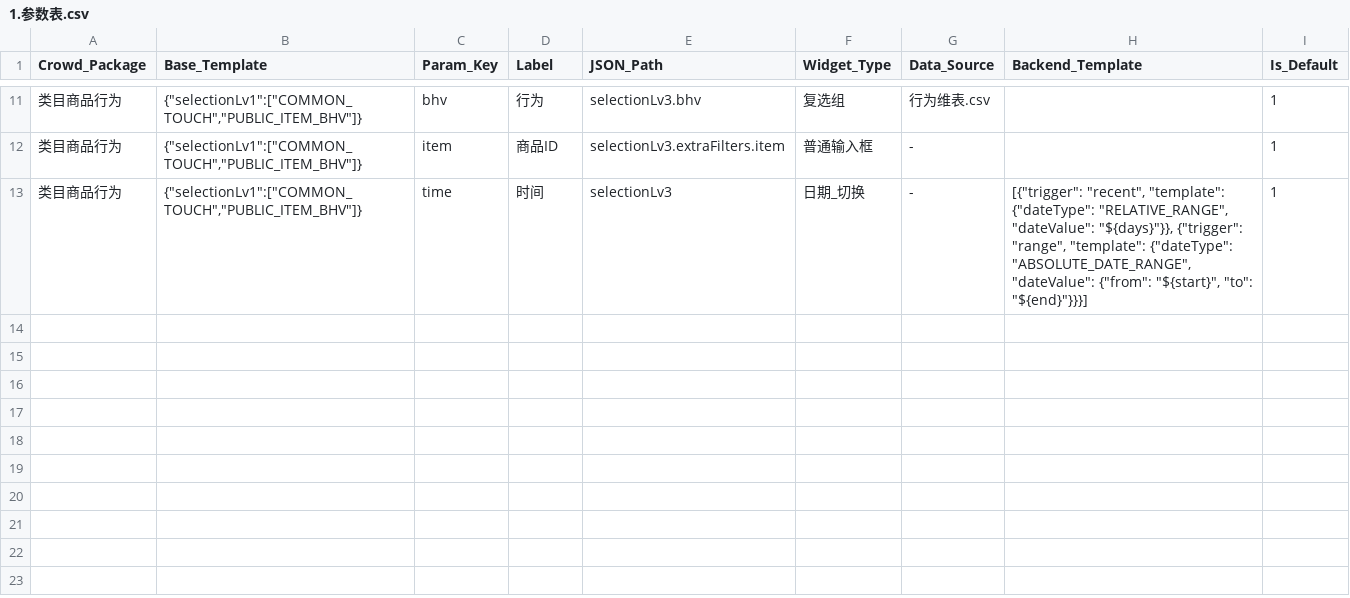
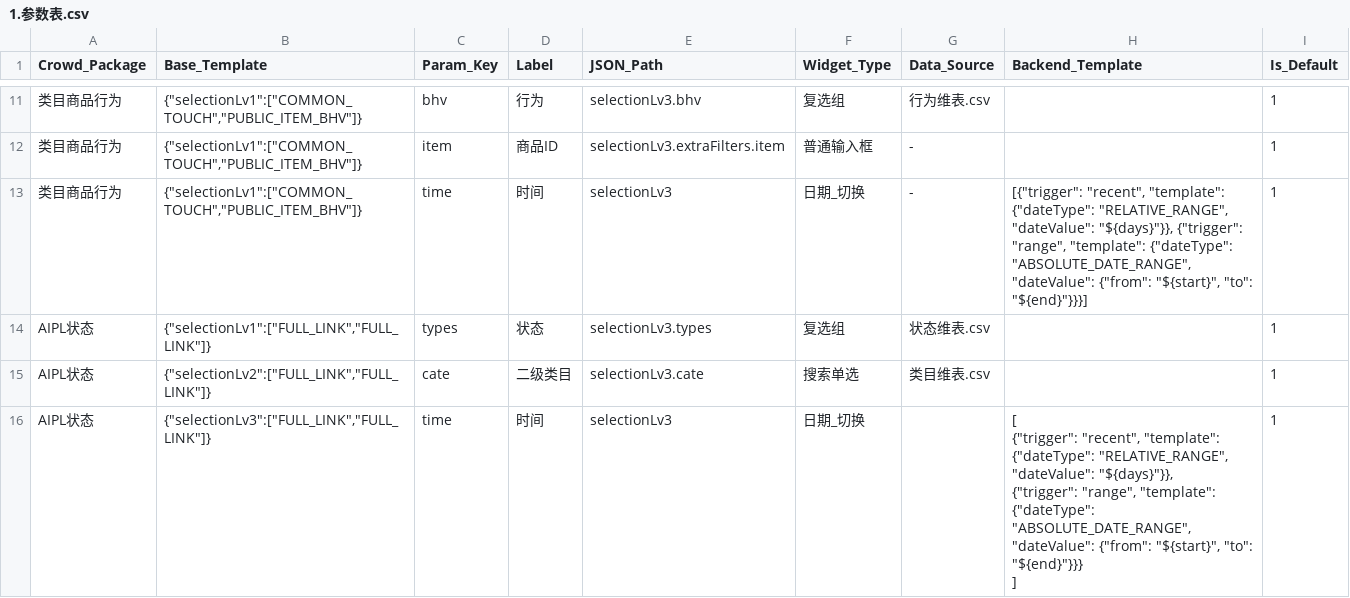
Before and after one commit to aidenLi377/cdp-engine, a CSV file: 1.参数表.csv, drawn as a sheet; only a part is shown, gaps mark what is left out; ↵ is a line break in a cell; the diff names each change by its address in the sheet, - before the commit and + after, or states it on an @@ line.

```diff
--- a/1.参数表.csv
+++ b/1.参数表.csv
+row 14: AIPL状态 | {"selectionLv1":["FULL_LINK","FULL_LINK"]} | types | 状态 | selectionLv3.types | 复选组 | 状态维表.csv |  | 1
+row 15: AIPL状态 | {"selectionLv2":["FULL_LINK","FULL_LINK"]} | cate | 二级类目 | selectionLv3.cate | 搜索单选 | 类目维表.csv |  | 1
+row 16: AIPL状态 | {"selectionLv3":["FULL_LINK","FULL_LINK"]} | time | 时间 | selectionLv3 | 日期_切换 |  | [ ↵ {"trigger": "recent", "template": {"dateType": "RELATIVE_RANGE", "dateValue": "${days}"}}, ↵ {"trigger": "range", "template": {"dateType": "ABSOLUTE_DATE_RANGE", "dateValue": {"from": "${start}", "to": "${end}"}}} ↵ ] | 1
```
Also changed, not shown: 行为维表.csv, 4 other files.
